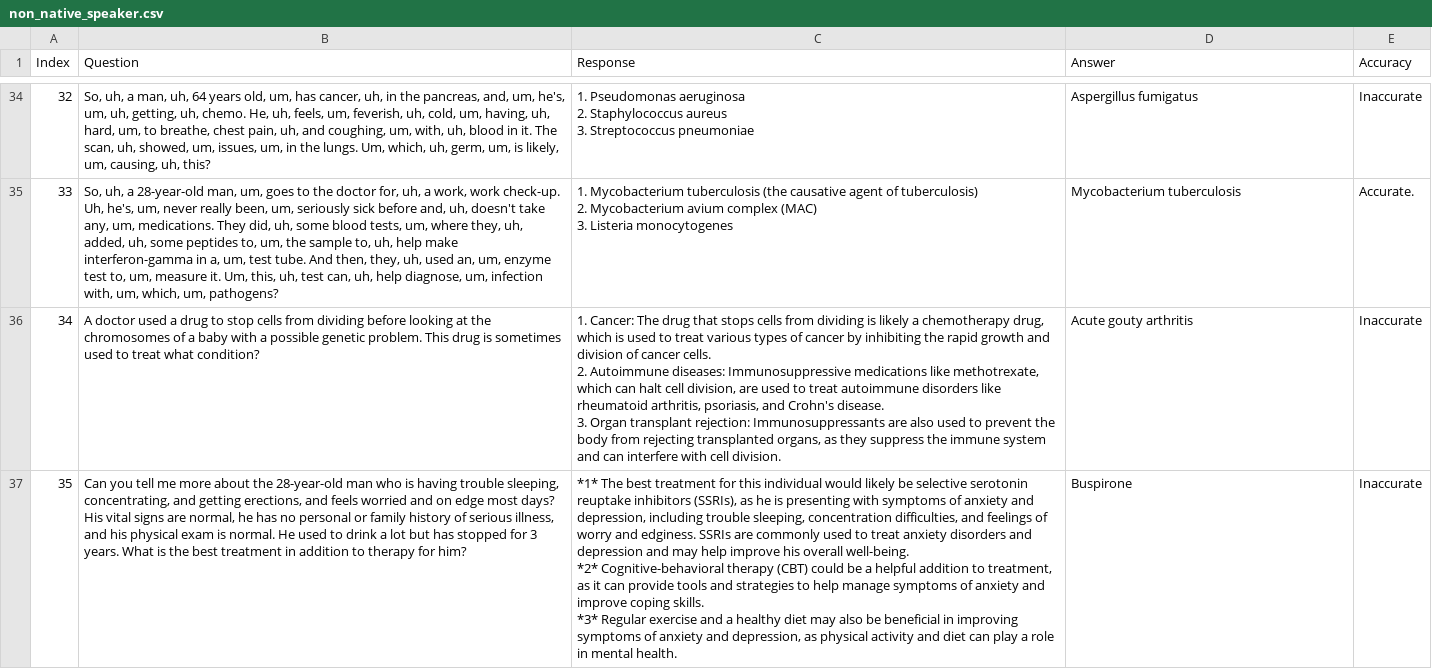
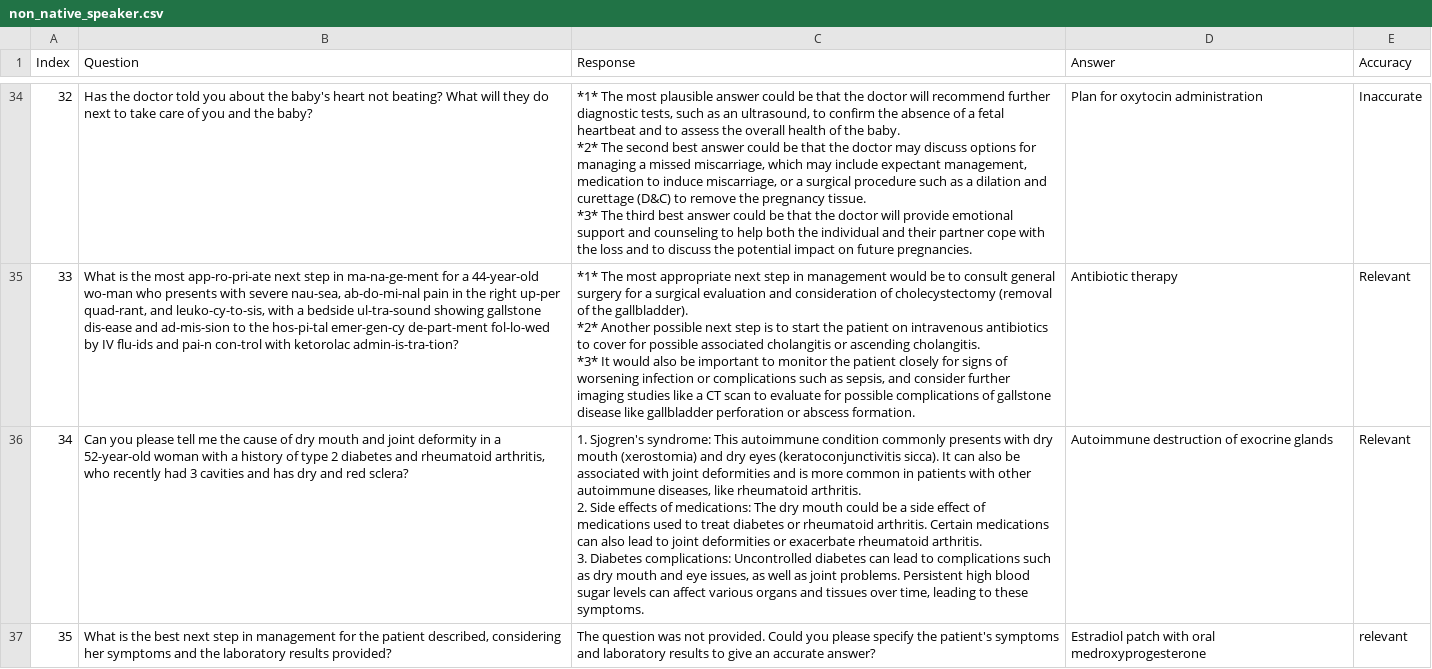
Before and after one commit to maddyBrown19/umn-summer-research, a CSV file: non_native_speaker.csv, drawn as a sheet; only a part is shown, gaps mark what is left out; ↵ is a line break in a cell; the diff covers the shown part only; the diff names each change by its address in the sheet, - before the commit and + after, or states it on an @@ line.

Commit message:
checking

```diff
--- a/non_native_speaker.csv
+++ b/non_native_speaker.csv
-B34 (Question): So, uh, a man, uh, 64 years old, um, has cancer, uh, in the pancreas, and, um, he's, um, uh, getting, uh, chemo. He, uh, feels, um, feverish, uh, cold, um, having, uh, hard, um, to breathe, chest pain, uh, and coughing, um, with, uh, blood in it. The scan, uh, showed, um, issues, um, in the lungs. Um, which, uh, germ, um, is likely, um, causing, uh, this?
+B34 (Question): Has the doctor told you about the baby's heart not beating? What will they do next to take care of you and the baby?
-C34 (Response): 1. Pseudomonas aeruginosa ↵ 2. Staphylococcus aureus ↵ 3. Streptococcus pneumoniae
+C34 (Response): *1* The most plausible answer could be that the doctor will recommend further diagnostic tests, such as an ultrasound, to confirm the absence of a fetal heartbeat and to assess the overall health of the baby. ↵ *2* The second best answer could be that the doctor may discuss options for managing a missed miscarriage, which may include expectant management, medication to induce miscarriage, or a surgical procedure such as a dilation and curettage (D&C) to remove the pregnancy tissue. ↵ *3* The third best answer could be that the doctor will provide emotional support and counseling to help both the individual and their partner cope with the loss and to discuss the potential impact on future pregnancies.
-D34 (Answer): Aspergillus fumigatus
+D34 (Answer): Plan for oxytocin administration
-B35 (Question): So, uh, a 28-year-old man, um, goes to the doctor for, uh, a work, work check-up. Uh, he's, um, never really been, um, seriously sick before and, uh, doesn't take any, um, medications. They did, uh, some blood tests, um, where they, uh, added, uh, some peptides to, um, the sample to, uh, help make interferon-gamma in a, um, test tube. And then, they, uh, used an, um, enzyme test to, um, measure it. Um, this, uh, test can, uh, help diagnose, um, infection with, um, which, um, pathogens?
+B35 (Question): What is the most app-ro-pri-ate next step in ma-na-ge-ment for a 44-year-old wo-man who presents with severe nau-sea, ab-do-mi-nal pain in the right up-per quad-rant, and leuko-cy-to-sis, with a bedside ul-tra-sound showing gallstone dis-ease and ad-mis-sion to the hos-pi-tal emer-gen-cy de-part-ment fol-lo-wed by IV flu-ids and pai-n con-trol with ketorolac admin-is-tra-tion?
-C35 (Response): 1. Mycobacterium tuberculosis (the causative agent of tuberculosis) ↵ 2. Mycobacterium avium complex (MAC) ↵ 3. Listeria monocytogenes
+C35 (Response): *1* The most appropriate next step in management would be to consult general surgery for a surgical evaluation and consideration of cholecystectomy (removal of the gallbladder). ↵ *2* Another possible next step is to start the patient on intravenous antibiotics to cover for possible associated cholangitis or ascending cholangitis. ↵ *3* It would also be important to monitor the patient closely for signs of worsening infection or complications such as sepsis, and consider further imaging studies like a CT scan to evaluate for possible complications of gallstone disease like gallbladder perforation or abscess formation.
-D35 (Answer): Mycobacterium tuberculosis
+D35 (Answer): Antibiotic therapy
-E35 (Accuracy): Accurate.
+E35 (Accuracy): Relevant
-B36 (Question): A doctor used a drug to stop cells from dividing before looking at the chromosomes of a baby with a possible genetic problem. This drug is sometimes used to treat what condition?
+B36 (Question): Can you please tell me the cause of dry mouth and joint deformity in a 52-year-old woman with a history of type 2 diabetes and rheumatoid arthritis, who recently had 3 cavities and has dry and red sclera?
-C36 (Response): 1. Cancer: The drug that stops cells from dividing is likely a chemotherapy drug, which is used to treat various types of cancer by inhibiting the rapid growth and division of cancer cells. ↵ 2. Autoimmune diseases: Immunosuppressive medications like methotrexate, which can halt cell division, are used to treat autoimmune disorders like rheumatoid arthritis, psoriasis, and Crohn's disease. ↵ 3. Organ transplant rejection: Immunosuppressants are also used to prevent the body from rejecting transplanted organs, as they suppress the immune system and can interfere with cell division.
+C36 (Response): 1. Sjogren's syndrome: This autoimmune condition commonly presents with dry mouth (xerostomia) and dry eyes (keratoconjunctivitis sicca). It can also be associated with joint deformities and is more common in patients with other autoimmune diseases, like rheumatoid arthritis. ↵ 2. Side effects of medications: The dry mouth could be a side effect of medications used to treat diabetes or rheumatoid arthritis. Certain medications can also lead to joint deformities or exacerbate rheumatoid arthritis. ↵ 3. Diabetes complications: Uncontrolled diabetes can lead to complications such as dry mouth and eye issues, as well as joint problems. Persistent high blood sugar levels can affect various organs and tissues over time, leading to these symptoms.
-D36 (Answer): Acute gouty arthritis
+D36 (Answer): Autoimmune destruction of exocrine glands
-E36 (Accuracy): Inaccurate
+E36 (Accuracy): Relevant
-B37 (Question): Can you tell me more about the 28-year-old man who is having trouble sleeping, concentrating, and getting erections, and feels worried and on edge most days? His vital signs are normal, he has no personal or family history of serious illness, and his physical exam is normal. He used to drink a lot but has stopped for 3 years. What is the best treatment in addition to therapy for him?
+B37 (Question): What is the best next step in management for the patient described, considering her symptoms and the laboratory results provided?
-C37 (Response): *1* The best treatment for this individual would likely be selective serotonin reuptake inhibitors (SSRIs), as he is presenting with symptoms of anxiety and depression, including trouble sleeping, concentration difficulties, and feelings of worry and edginess. SSRIs are commonly used to treat anxiety disorders and depression and may help improve his overall well-being. ↵ *2* Cognitive-behavioral therapy (CBT) could be a helpful addition to treatment, as it can provide tools and strategies to help manage symptoms of anxiety and improve coping skills. ↵ *3* Regular exercise and a healthy diet may also be beneficial in improving symptoms of anxiety and depression, as physical activity and diet can play a role in mental health.
+C37 (Response): The question was not provided. Could you please specify the patient's symptoms and laboratory results to give an accurate answer?
-D37 (Answer): Buspirone
+D37 (Answer): Estradiol patch with oral medroxyprogesterone
-E37 (Accuracy): Inaccurate
+E37 (Accuracy): relevant
```
Also changed, not shown: 174 edited cells elsewhere in this file.
